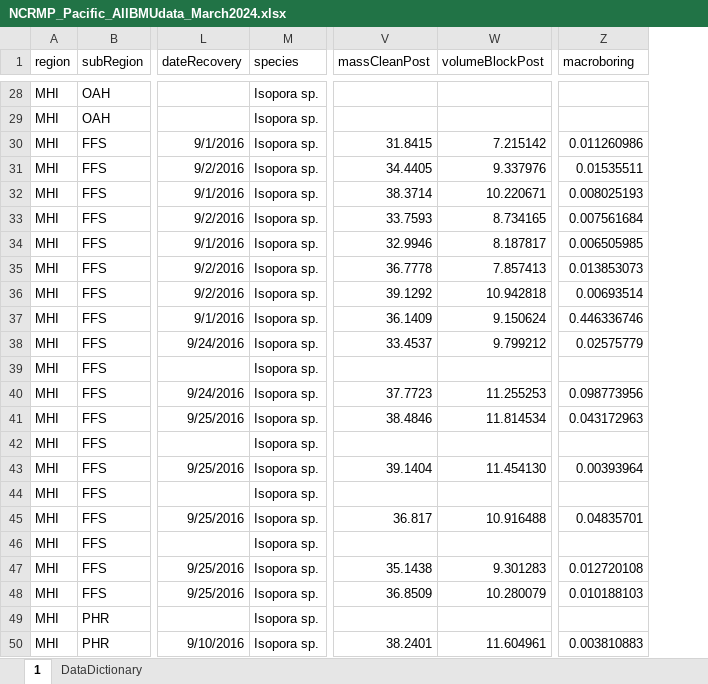
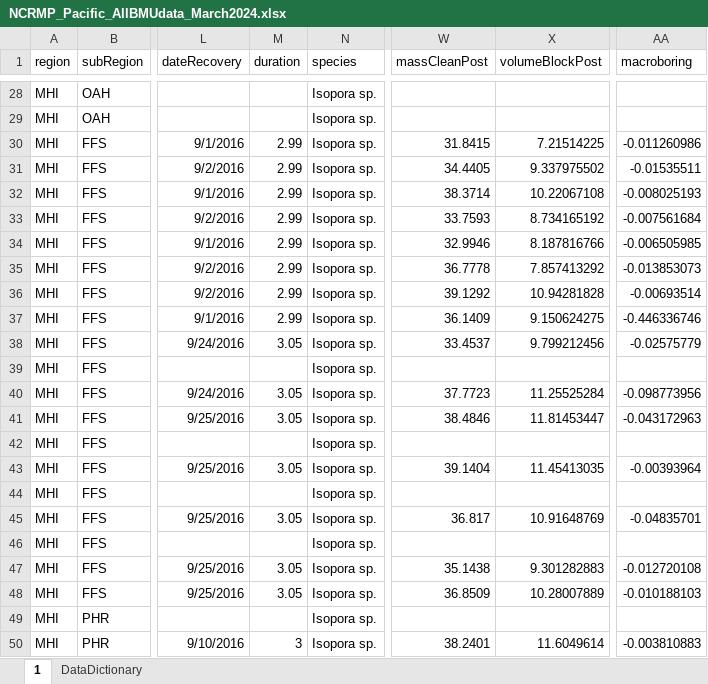
Before and after one commit to ienochs/globalBar, an Excel workbook: analysis/data/NCRMP_Pacific_AllBMUdata_March2024.xlsx, sheet 1, drawn as a sheet; only a part is shown, gaps mark what is left out; values as stored, in another font and other column widths than the file's, no borders; addresses are those after the commit; the diff covers the shown part only; the diff names each change by its address in the sheet, - before the commit and + after, or states it on an @@ line.

Commit message:
updated data and analysis

```diff
--- a/analysis/data/NCRMP_Pacific_AllBMUdata_March2024.xlsx (sheet 1)
+++ b/analysis/data/NCRMP_Pacific_AllBMUdata_March2024.xlsx (sheet 1)
+column M (duration), rows 30-50: 2.99 | 2.99 | 2.99 | 2.99 | 2.99 | 2.99 | 2.99 | 2.99 | 3.05 |  | 3.05 | 3.05 |  | 3.05 |  | 3.05 |  | 3.05 | 3.05 |  | 3
-X30 (volumeBlockPost): 7.215142
+X30 (volumeBlockPost): 7.21514225
-AA30 (macroboring): 0.011260986
+AA30 (macroboring): -0.011260986
-X31 (volumeBlockPost): 9.337976
+X31 (volumeBlockPost): 9.337975502
-AA31 (macroboring): 0.01535511
+AA31 (macroboring): -0.01535511
-X32 (volumeBlockPost): 10.220671
+X32 (volumeBlockPost): 10.22067108
-AA32 (macroboring): 0.008025193
+AA32 (macroboring): -0.008025193
-X33 (volumeBlockPost): 8.734165
+X33 (volumeBlockPost): 8.734165192
-AA33 (macroboring): 0.007561684
+AA33 (macroboring): -0.007561684
-X34 (volumeBlockPost): 8.187817
+X34 (volumeBlockPost): 8.187816766
-AA34 (macroboring): 0.006505985
+AA34 (macroboring): -0.006505985
-X35 (volumeBlockPost): 7.857413
+X35 (volumeBlockPost): 7.857413292
-AA35 (macroboring): 0.013853073
+AA35 (macroboring): -0.013853073
-X36 (volumeBlockPost): 10.942818
+X36 (volumeBlockPost): 10.94281828
-AA36 (macroboring): 0.00693514
+AA36 (macroboring): -0.00693514
-X37 (volumeBlockPost): 9.150624
+X37 (volumeBlockPost): 9.150624275
-AA37 (macroboring): 0.446336746
+AA37 (macroboring): -0.446336746
-X38 (volumeBlockPost): 9.799212
+X38 (volumeBlockPost): 9.799212456
-AA38 (macroboring): 0.02575779
+AA38 (macroboring): -0.02575779
-X40 (volumeBlockPost): 11.255253
+X40 (volumeBlockPost): 11.25525284
-AA40 (macroboring): 0.098773956
+AA40 (macroboring): -0.098773956
-X41 (volumeBlockPost): 11.814534
+X41 (volumeBlockPost): 11.81453447
-AA41 (macroboring): 0.043172963
+AA41 (macroboring): -0.043172963
-X43 (volumeBlockPost): 11.454130
+X43 (volumeBlockPost): 11.45413035
-AA43 (macroboring): 0.00393964
+AA43 (macroboring): -0.00393964
-X45 (volumeBlockPost): 10.916488
+X45 (volumeBlockPost): 10.91648769
-AA45 (macroboring): 0.04835701
+AA45 (macroboring): -0.04835701
-X47 (volumeBlockPost): 9.301283
+X47 (volumeBlockPost): 9.301282883
-AA47 (macroboring): 0.012720108
+AA47 (macroboring): -0.012720108
-X48 (volumeBlockPost): 10.280079
+X48 (volumeBlockPost): 10.28007889
-AA48 (macroboring): 0.010188103
+AA48 (macroboring): -0.010188103
-X50 (volumeBlockPost): 11.604961
+X50 (volumeBlockPost): 11.6049614
-AA50 (macroboring): 0.003810883
+AA50 (macroboring): -0.003810883
```
Also changed, not shown: 978 edited cells elsewhere in this sheet, formulas that keep their value, analysis/data/NCRMP_Atlantic_allBmuData_March2024.xlsx, 2 other files.
